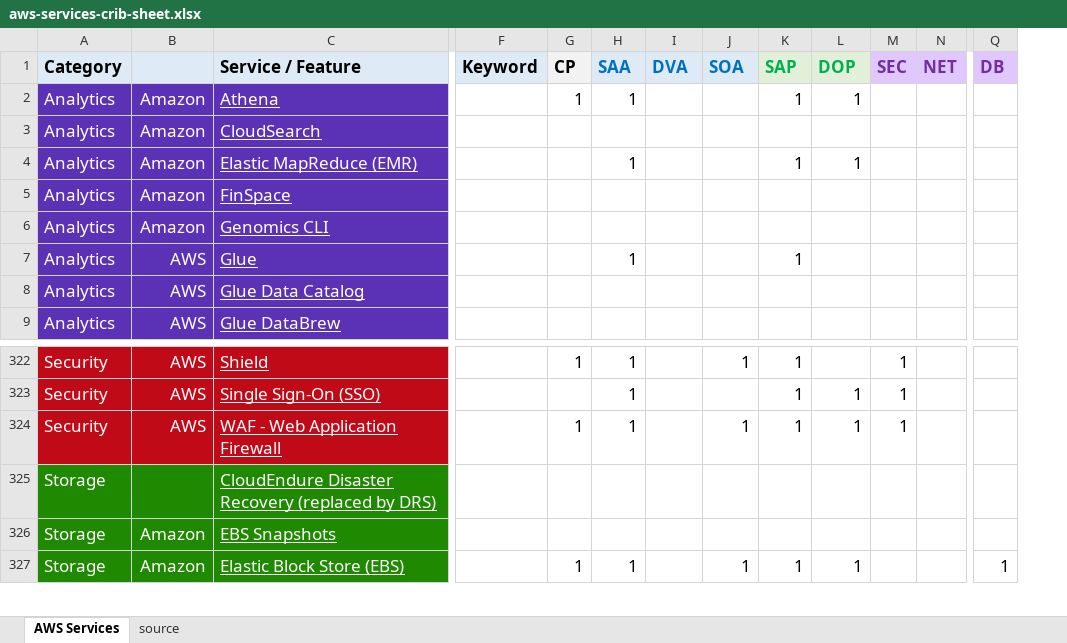
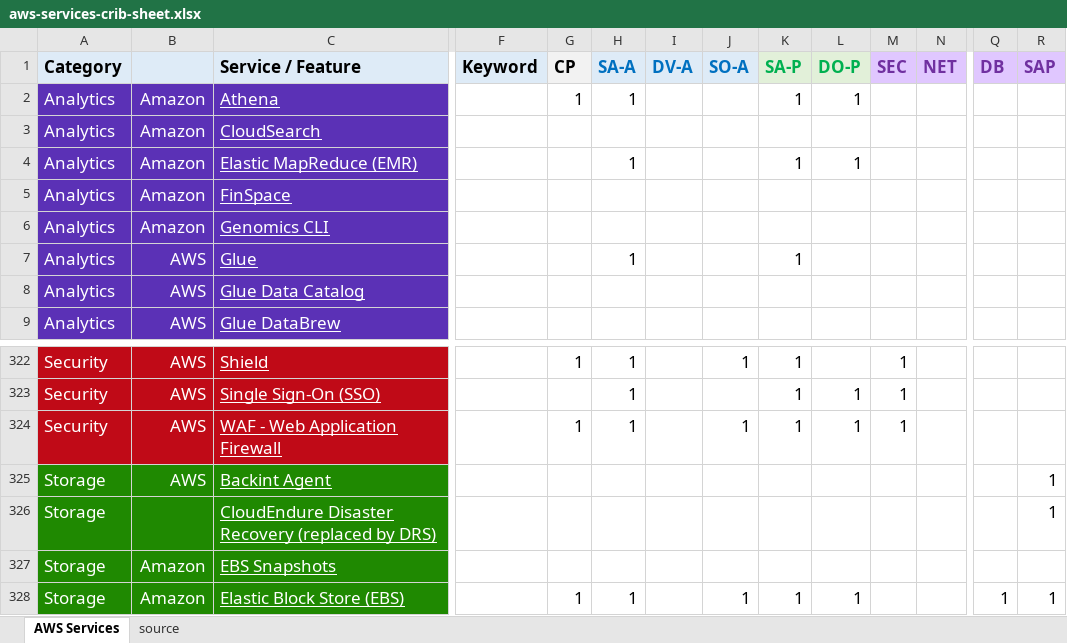
Before and after one commit to corbuno/aws-services-crib-sheet, an Excel workbook: aws-services-crib-sheet.xlsx, sheet AWS Services, drawn as a sheet; only a part is shown, gaps mark what is left out; values as stored, in another font and other column widths than the file's, no borders; rows hold the shown columns only; the diff names each change by its address in the sheet, - before the commit and + after, or states it on an @@ line.

Commit message:
SAP cert

```diff
--- a/aws-services-crib-sheet.xlsx (sheet AWS Services)
+++ b/aws-services-crib-sheet.xlsx (sheet AWS Services)
+column R (SAP), rows 326-328: 1 |  | 1
-H1: SAA
+H1: SA-A
-I1: DVA
+I1: DV-A
-J1: SOA
+J1: SO-A
-K1: SAP
+K1: SA-P
-L1: DOP
+L1: DO-P
+row 325: Storage | AWS | Backint Agent |  |  |  |  |  |  |  |  |  |  | 1
```
